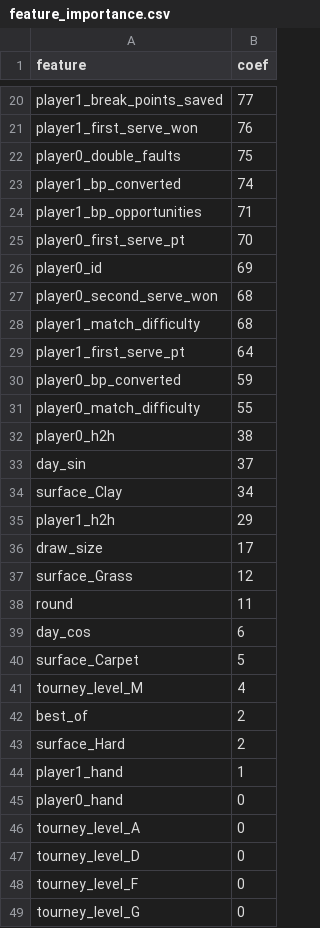
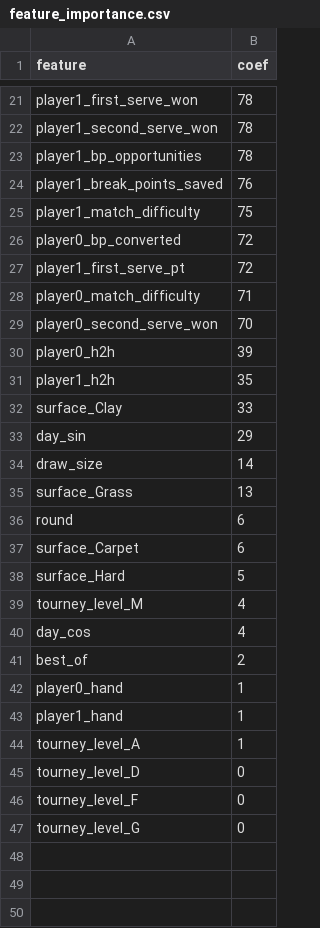
Before and after one commit to NBandemer/Thesis, a CSV file: metrics/lgbm/feature_importance.csv, drawn as a sheet; only a part is shown, gaps mark what is left out; removed rows and columns are numbered as before the commit, all else as after; the diff covers the shown part only; the diff names each change by its address in the sheet, - before the commit and + after, or states it on an @@ line.

Commit message:
final lgbm

```diff
--- a/metrics/lgbm/feature_importance.csv
+++ b/metrics/lgbm/feature_importance.csv
-row 20: player1_break_points_saved | 77
-B21 (coef): 76
+B21 (coef): 78
-row 22: player0_double_faults | 75
-row 23: player1_bp_converted | 74
+row 22: player1_second_serve_won | 78
-B23 (coef): 71
+B23 (coef): 78
-row 25: player0_first_serve_pt | 70
-row 26: player0_id | 69
-row 27: player0_second_serve_won | 68
+row 24: player1_break_points_saved | 76
-B25 (coef): 68
+B25 (coef): 75
-row 29: player1_first_serve_pt | 64
-B26 (coef): 59
+B26 (coef): 72
+row 27: player1_first_serve_pt | 72
-B28 (coef): 55
+B28 (coef): 71
+row 29: player0_second_serve_won | 70
-B30 (coef): 38
+B30 (coef): 39
-row 33: day_sin | 37
+row 31: player1_h2h | 35
-B32 (coef): 34
+B32 (coef): 33
-A33 (feature): player1_h2h
+A33 (feature): day_sin
-B34 (coef): 17
+B34 (coef): 14
-B35 (coef): 12
+B35 (coef): 13
-B36 (coef): 11
+B36 (coef): 6
-row 39: day_cos | 6
-B37 (coef): 5
+B37 (coef): 6
+row 38: surface_Hard | 5
+row 40: day_cos | 4
-row 43: surface_Hard | 2
+row 42: player0_hand | 1
-row 45: player0_hand | 0
-B44 (coef): 0
+B44 (coef): 1
```
Also changed, not shown: 9 added rows, 8 removed rows and 10 edited cells elsewhere in this file, 4 other files.
